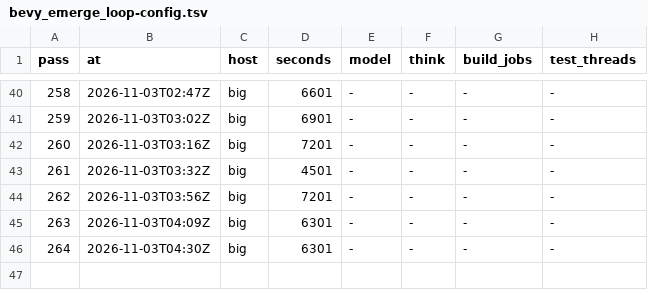
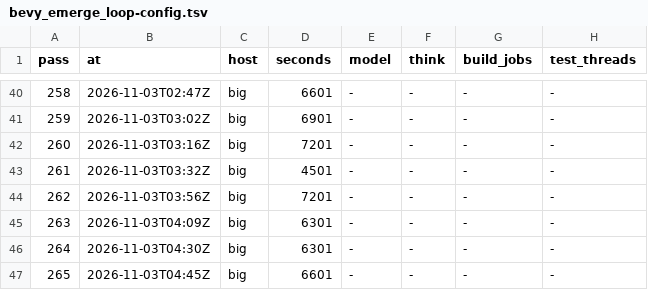
Before and after one commit to bevy-coven/bevy_grimoire, a TSV file: steps/bevy_emerge_loop-config.tsv, drawn as a sheet; only a part is shown, gaps mark what is left out; the diff names each change by its address in the sheet, - before the commit and + after, or states it on an @@ line.

Commit message:
steps: bevy_emerge_loop

```diff
--- a/steps/bevy_emerge_loop-config.tsv
+++ b/steps/bevy_emerge_loop-config.tsv
+row 47: 265 | 2026-11-03T04:45Z | big | 6601 | - | - | - | -
```
Also changed, not shown: steps/bevy_emerge_loop-audit.tsv, 1 other file.
